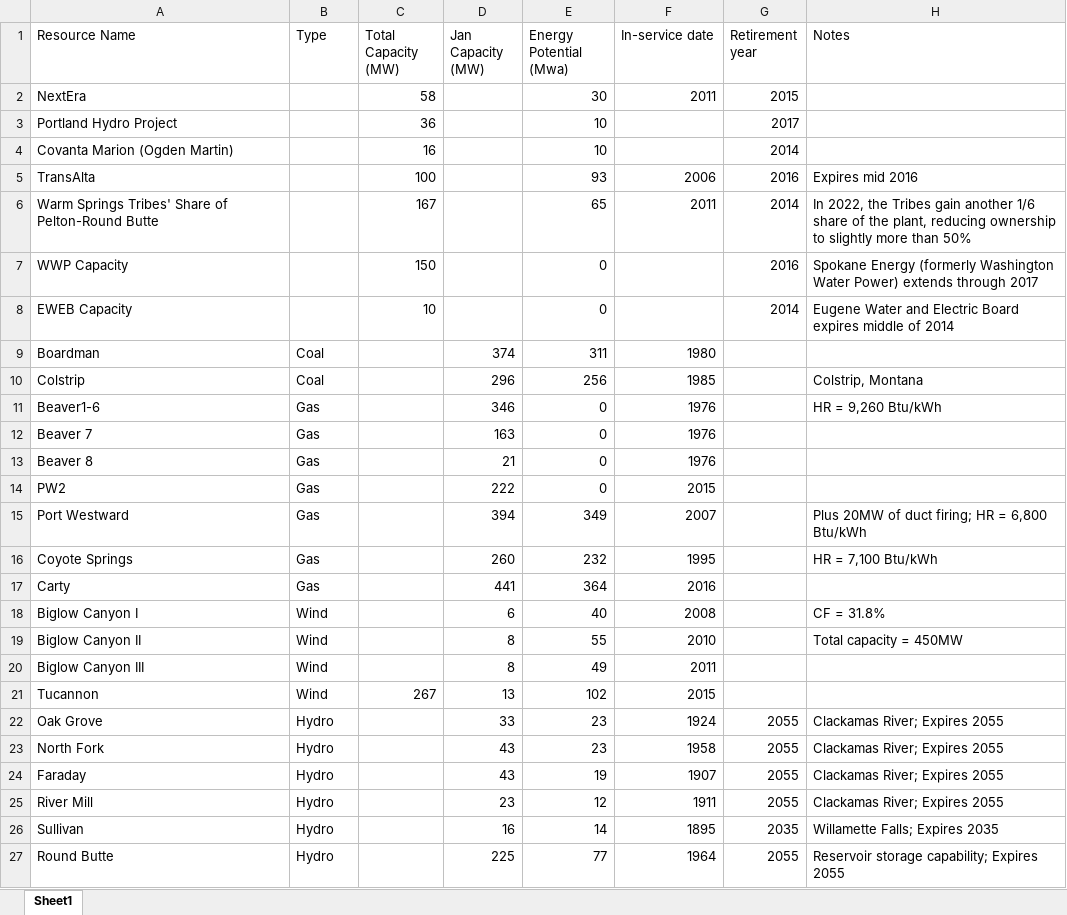
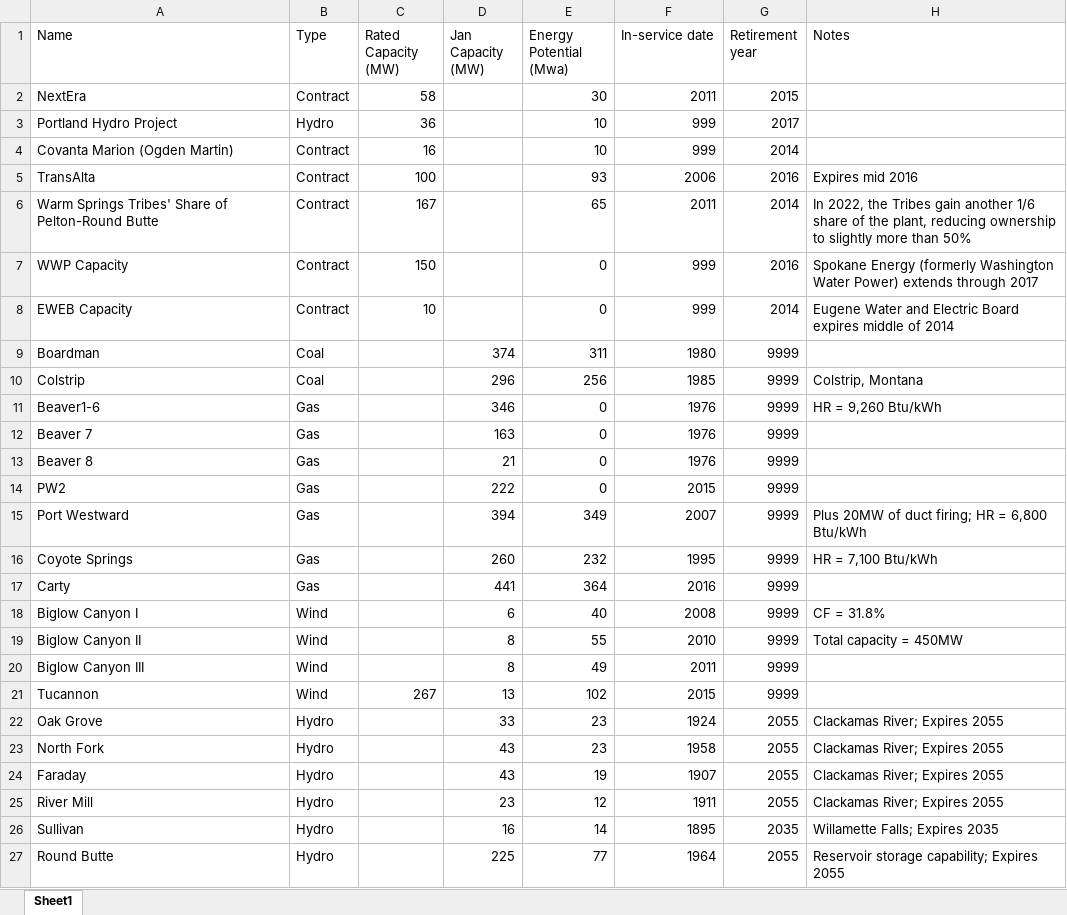
Before and after one commit to adamraudonis/Open-Dispatch-Model, an Excel workbook: inputs/PGE_Resources.xlsx, sheet Sheet1, drawn as a sheet; only a part is shown; values as stored, in another font and other column widths than the file's, no borders; the diff covers the shown part only; the diff names each change by its address in the sheet, - before the commit and + after, or states it on an @@ line.

```diff
--- a/inputs/PGE_Resources.xlsx (sheet Sheet1)
+++ b/inputs/PGE_Resources.xlsx (sheet Sheet1)
-A1: Resource Name
+A1: Name
-C1: Total Capacity (MW)
+C1: Rated Capacity (MW)
-B2 (Type): (empty)
+B2 (Type): Contract
-B3 (Type): (empty)
+B3 (Type): Hydro
-F3:F4 (In-service date): (empty)
+F3:F4 (In-service date): 999
-B4:B8 (Type): (empty)
+B4:B8 (Type): Contract
-F7:F8 (In-service date): (empty)
+F7:F8 (In-service date): 999
-G9:G21 (Retirement year): (empty)
+G9:G21 (Retirement year): 9999
```
Also changed, not shown: 4 added rows, 1 removed row and 13 edited cells elsewhere in this sheet, inputs/Hourly_Solar_Production.xlsx, inputs/hourly_wind_production.xlsx, 3 other files.
